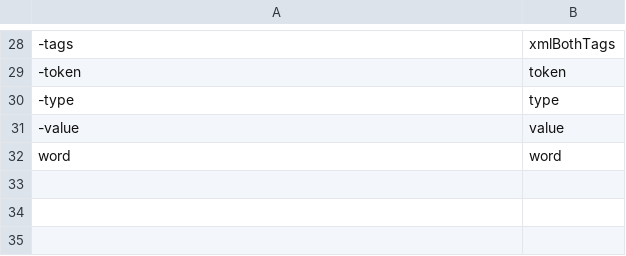
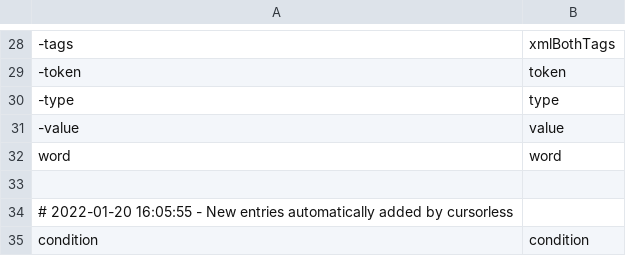
Before and after one commit to wenkokke/talon-user, a CSV file: settings/cursorless/modifier_scope_types.csv, drawn as a sheet; only a part is shown, gaps mark what is left out; the diff names each change by its address in the sheet, - before the commit and + after, or states it on an @@ line.

Commit message:
Update cursorless

```diff
--- a/settings/cursorless/modifier_scope_types.csv
+++ b/settings/cursorless/modifier_scope_types.csv
+row 33: (empty)
+row 34: # 2022-01-20 16:05:55 - New entries automatically added by cursorless
+row 35: condition | condition
```
